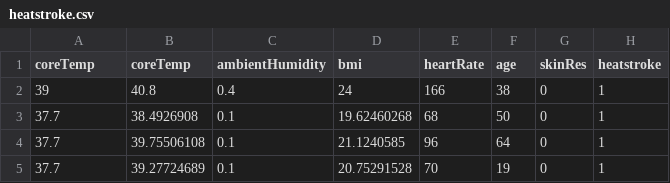
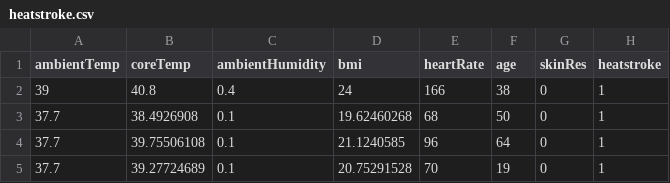
Before and after one commit to Aldiver/heatguard-model, a CSV file: heatstroke.csv, drawn as a sheet; only a part is shown.

```diff
--- a/heatstroke.csv
+++ b/heatstroke.csv
@@ -1,2 +1,2 @@
-coreTemp,coreTemp,ambientHumidity,bmi,heartRate,age,skinRes,heatstroke
+ambientTemp,coreTemp,ambientHumidity,bmi,heartRate,age,skinRes,heatstroke
 39,40.8,0.4,24,166,38,0,1
```
Also changed, not shown: 24 other files.
